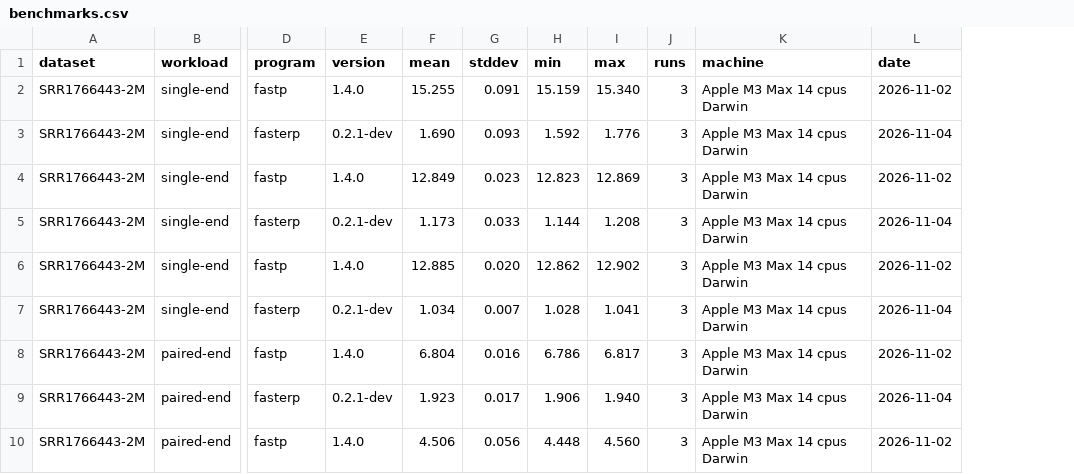
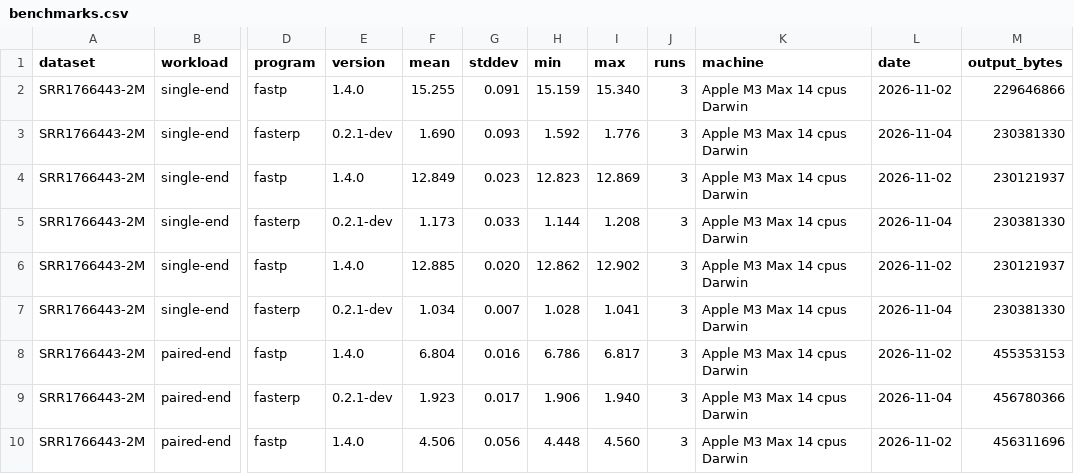
Before and after one commit to drbh/fasterp, a CSV file: book/src/benchmarks.csv, drawn as a sheet; only a part is shown, gaps mark what is left out; the diff names each change by its address in the sheet, - before the commit and + after, or states it on an @@ line.

Commit message:
bench: record output size next to time
fasterp's output for ERR3239279 was twice the size of fastp's and no
benchmark showed it. bench.sh now writes each program's outputs to its own
directory and records their total size, and the results tables show
fasterp's size relative to fastp's.

Sizes for the existing rows come from one run of each command. fasterp is
within -0.9% to +0.5% of fastp on every row.

```diff
--- a/book/src/benchmarks.csv
+++ b/book/src/benchmarks.csv
+column M (output_bytes), rows 2-10: 229646866 | 230381330 | 230121937 | 230381330 | 230121937 | 230381330 | 455353153 | 456780366 | 456311696
```
Also changed, not shown: 3 other files.
